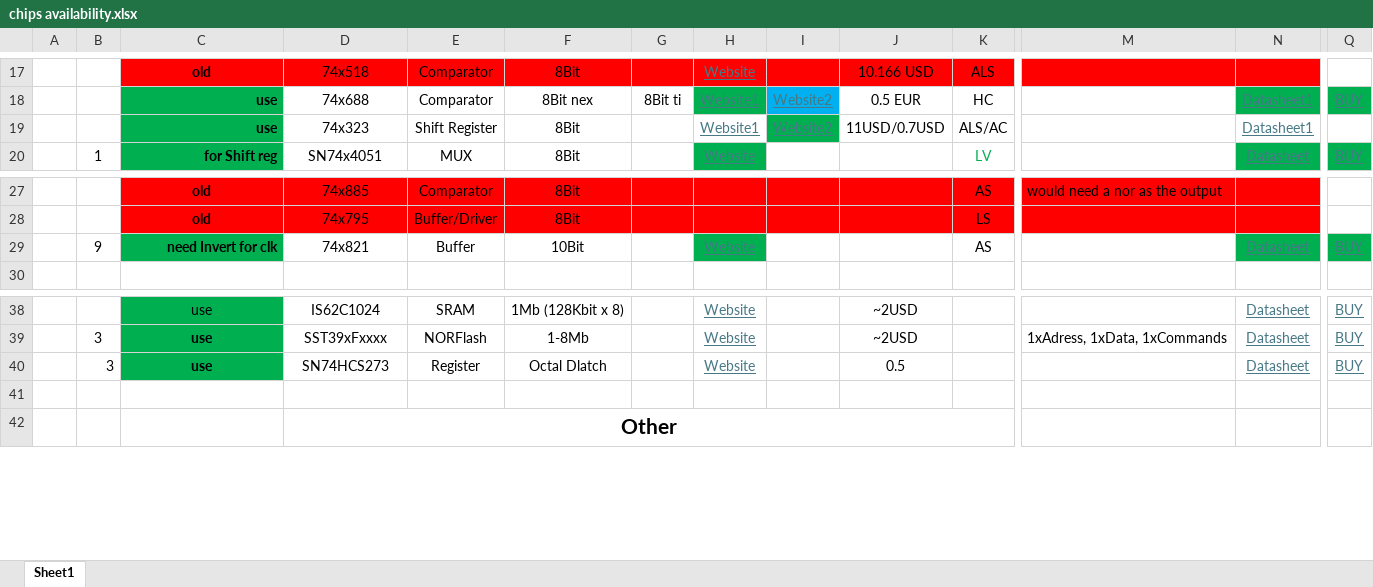
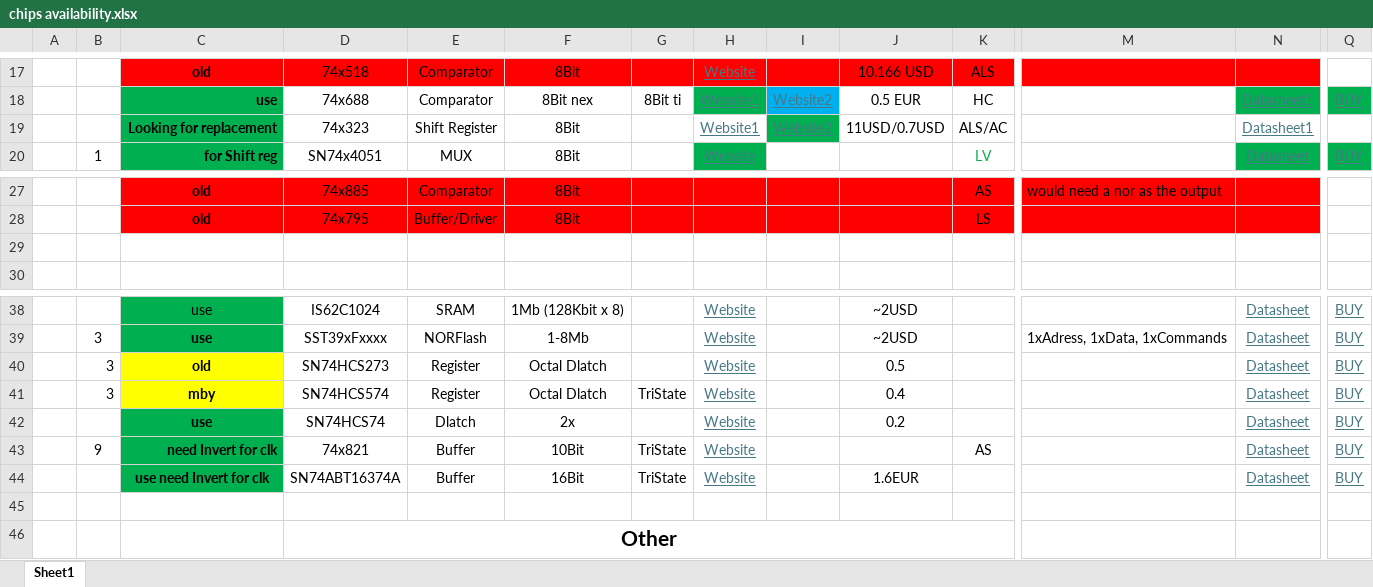
Before and after one commit to SSCsimsi/8Bit_Computer, an Excel workbook: 8Bit Computer ver2.0/excel/chips availability.xlsx, sheet Sheet1, drawn as a sheet; only a part is shown, gaps mark what is left out; values as stored, in another font and other column widths than the file's, no borders; charts and pictures not drawn; rows hold the shown columns only; the diff names each change by its address in the sheet, - before the commit and + after, or states it on an @@ line.

Commit message:
parts
added 16Bit Dlatch Buffer
added 2x Dlatch
added 8Bit Register with tristate

```diff
--- a/8Bit Computer ver2.0/excel/chips availability.xlsx (sheet Sheet1)
+++ b/8Bit Computer ver2.0/excel/chips availability.xlsx (sheet Sheet1)
-C19: use
+C19: Looking for replacement
-row 29:  | 9 | need Invert for clk | 74x821 | Buffer | 10Bit |  | Website |  |  | AS |  | Datasheet | BUY
+row 29: (empty)
-C29 fill: #00B050
+C29 fill: none
-H29 fill: #00B050
+H29 fill: none
-N29 fill: #00B050
+N29 fill: none
-Q29 fill: #00B050
+Q29 fill: none
-C40: use
+C40: old
-C40 fill: #00B050
+C40 fill: #FFFF00
+row 41:  | 3 | mby | SN74HCS574 | Register | Octal Dlatch | TriState | Website |  | 0.4 |  |  | Datasheet | BUY
+row 42:  |  | use | SN74HCS74 | Dlatch | 2x |  | Website |  | 0.2 |  |  | Datasheet | BUY
+row 43:  | 9 | need Invert for clk | 74x821 | Buffer | 10Bit | TriState | Website |  |  | AS |  | Datasheet | BUY
+row 44:  |  | use need Invert for clk | SN74ABT16374A | Buffer | 16Bit | TriState | Website |  | 1.6EUR |  |  | Datasheet | BUY
```
Also changed, not shown: charts or pictures.
